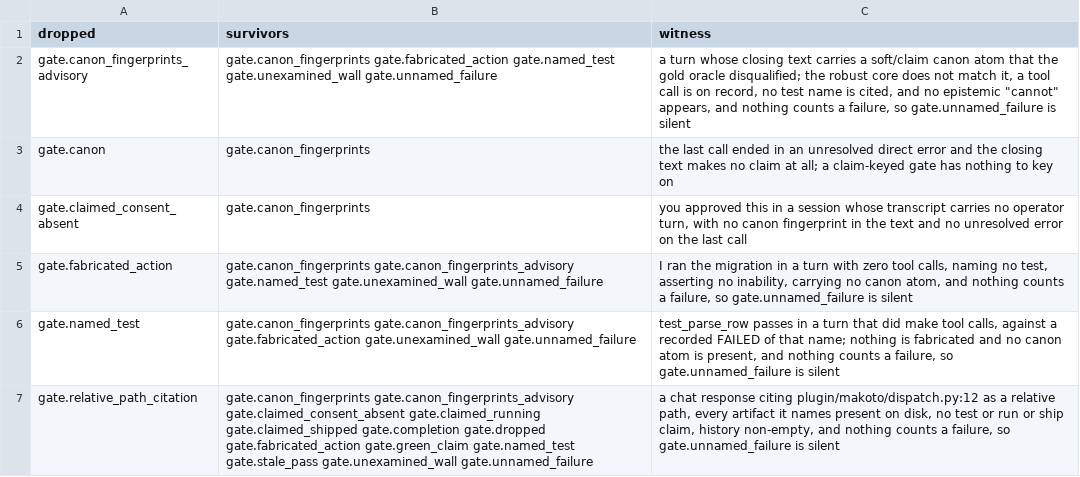
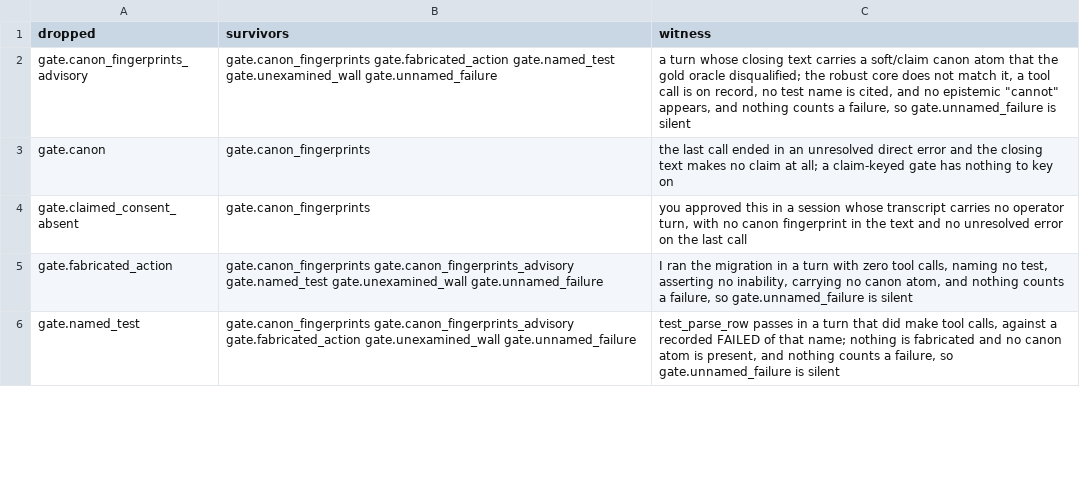
Before and after one commit to Clear-Sights/Makoto, a TSV file: docs/MERGE-WITNESSES.tsv, drawn as a sheet; only a part is shown; the diff covers the shown part only.

Commit message:
Remove gate.relative_path_citation (row 5)
Named in no REGISTER-MAP row; README called it "not an integrity
violation"; ADVISE so the agent never saw it (mesh catch red); also
Windows-wrong (startswith("/")). Drops the check, its regexes, and
detection helpers from checks/spec.py, its catalog entry
(substrate/_declared.py), its _ADVISORY_ALLOWLIST membership, its
OUTSIDE_THE_REGISTER exemption entry (tools/register_map.py), its
MERGE-WITNESSES rows/mentions, its dedicated test file, and its entries
in test_dispatch.py/test_gate_shape.py/test_stop_gate_level_invariant.py/
test_register_pass.py. Updates the now-stale live-gate counts in
plugin.json and README.md (30->29 Stop gates, 16->15 advisory) and the
README passage that used this gate as its "not an integrity violation"
example.

net: -210 lines

```diff
--- a/docs/MERGE-WITNESSES.tsv
+++ b/docs/MERGE-WITNESSES.tsv
@@ -6,2 +6 @@ gate.fabricated_action	gate.canon_fingerprints gate.canon_fingerprints_advisory
 gate.named_test	gate.canon_fingerprints gate.canon_fingerprints_advisory gate.fabricated_action gate.unexamined_wall gate.unnamed_failure	"test_parse_row passes" in a turn that did make tool calls, against a recorded FAILED of that name; nothing is fabricated and no canon atom is present, and nothing counts a failure, so gate.unnamed_failure is silent
-gate.relative_path_citation	gate.canon_fingerprints gate.canon_fingerprints_advisory gate.claimed_consent_absent gate.claimed_running gate.claimed_shipped gate.completion gate.dropped gate.fabricated_action gate.green_claim gate.named_test gate.stale_pass gate.unexamined_wall gate.unnamed_failure	a chat response citing plugin/makoto/dispatch.py:12 as a relative path, every artifact it names present on disk, no test or run or ship claim, history non-empty, and nothing counts a failure, so gate.unnamed_failure is silent
```
Also changed, not shown: 3 edited cells elsewhere in this file, 11 other files.
